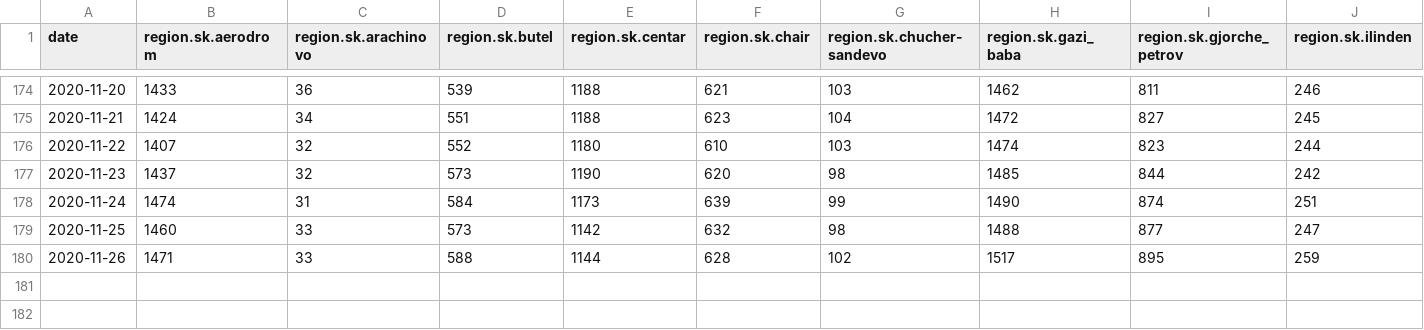
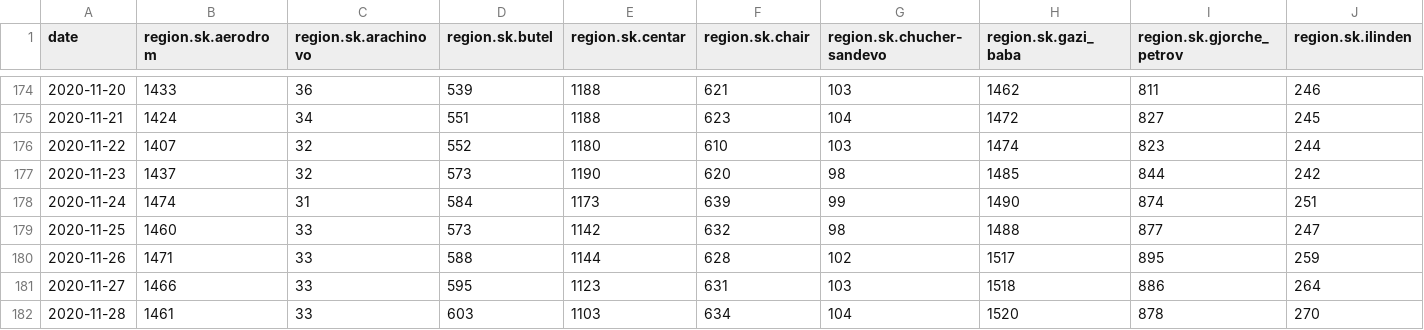
Before and after one commit to treker-mk/data, a CSV file: csv/active-skopje-municipalities.csv, drawn as a sheet; only a part is shown, gaps mark what is left out; rows hold the shown columns only; the diff names each change by its address in the sheet, - before the commit and + after, or states it on an @@ line.

```diff
--- a/csv/active-skopje-municipalities.csv
+++ b/csv/active-skopje-municipalities.csv
+row 181: 2020-11-27 | 1466 | 33 | 595 | 1123 | 631 | 103 | 1518 | 886 | 264
+row 182: 2020-11-28 | 1461 | 33 | 603 | 1103 | 634 | 104 | 1520 | 878 | 270
```
Also changed, not shown: csv/municipality.csv, csv/patients.csv, 17 other files.
